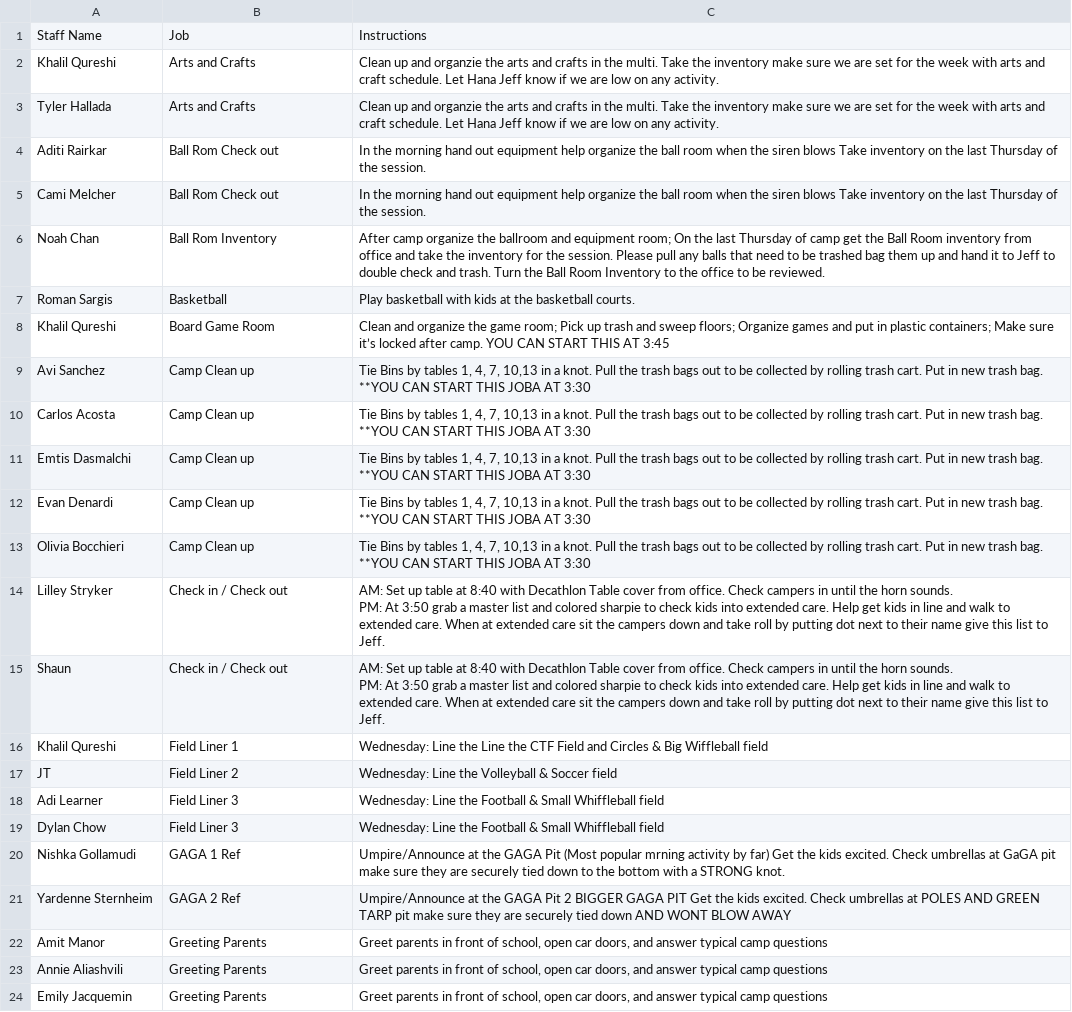
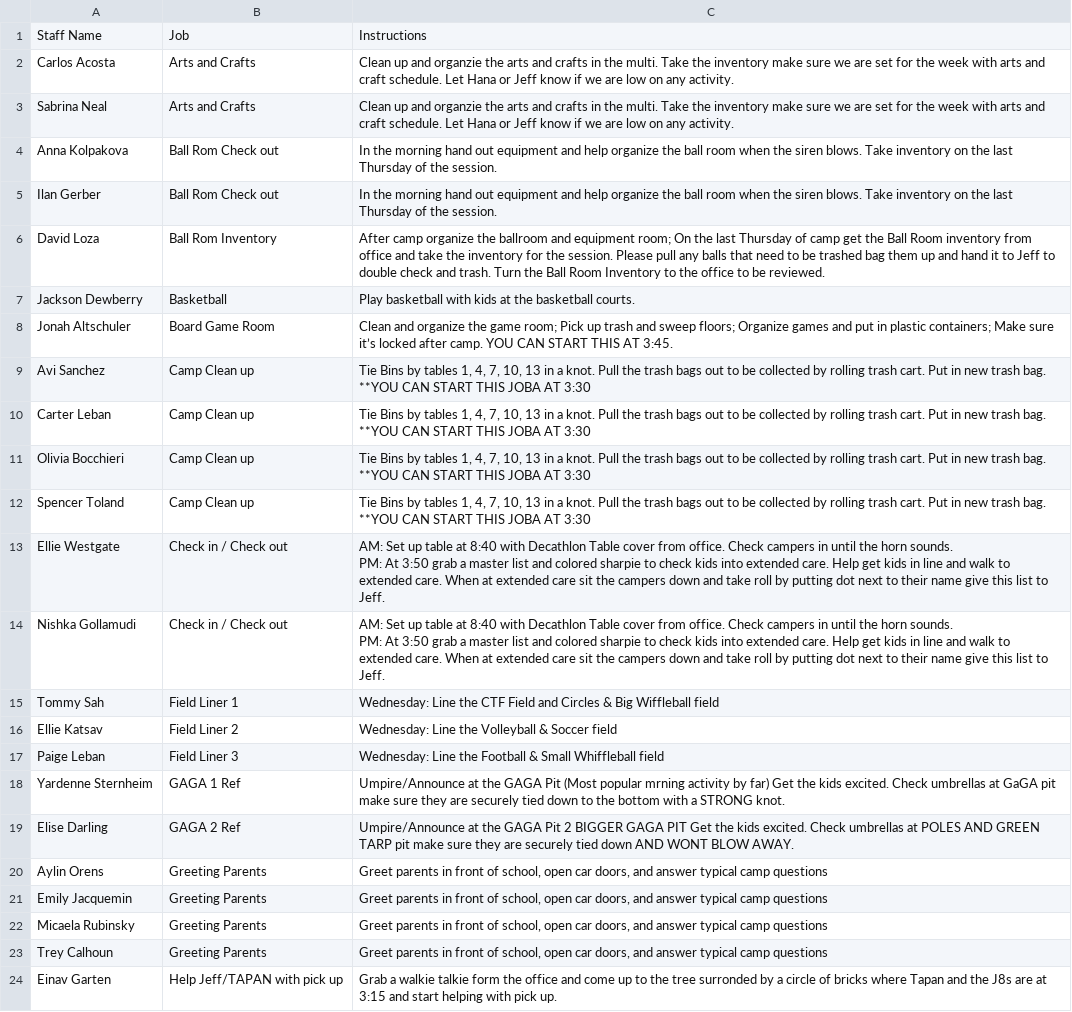
Before and after one commit to miles-wolf/Decathlon_Automation, a CSV file: Decathlon_Automation_Core/exports/ampm_job_assignments.csv, drawn as a sheet; only a part is shown; removed rows and columns are numbered as before the commit, all else as after; the diff covers the shown part only; the diff names each change by its address in the sheet, - before the commit and + after, or states it on an @@ line.

```diff
--- a/Decathlon_Automation_Core/exports/ampm_job_assignments.csv
+++ b/Decathlon_Automation_Core/exports/ampm_job_assignments.csv
-A2: Khalil Qureshi
+A2: Carlos Acosta
-C2:C3: …Let Hana Jeff know…
+C2:C3: …Let Hana or Jeff know…
-A3: Tyler Hallada
+A3: Sabrina Neal
-A4: Aditi Rairkar
+A4: Anna Kolpakova
-C4:C5: …out equipment help organize the ball room when the siren blows Take inventory…
+C4:C5: …out equipment and help organize the ball room when the siren blows. Take inventory…
-A5: Cami Melcher
+A5: Ilan Gerber
-A6: Noah Chan
+A6: David Loza
-A7: Roman Sargis
+A7: Jackson Dewberry
-A8: Khalil Qureshi
+A8: Jonah Altschuler
-C8: …THIS AT 3:45
+C8: …THIS AT 3:45.
-C9: …4, 7, 10,13 in a…
+C9: …4, 7, 10, 13 in a…
-row 10: Carlos Acosta | Camp Clean up | Tie Bins by tables 1, 4, 7, 10,13 in a knot. Pull the trash bags out to be collected by rolling trash cart. Put in new trash bag. **YOU CAN START THIS JOBA AT 3:30
-row 11: Emtis Dasmalchi | Camp Clean up | Tie Bins by tables 1, 4, 7, 10,13 in a knot. Pull the trash bags out to be collected by rolling trash cart. Put in new trash bag. **YOU CAN START THIS JOBA AT 3:30
-A10: Evan Denardi
+A10: Carter Leban
-C10:C11: …4, 7, 10,13 in a…
+C10:C11: …4, 7, 10, 13 in a…
+row 12: Spencer Toland | Camp Clean up | Tie Bins by tables 1, 4, 7, 10, 13 in a knot. Pull the trash bags out to be collected by rolling trash cart. Put in new trash bag. **YOU CAN START THIS JOBA AT 3:30
-A13: Lilley Stryker
+A13: Ellie Westgate
-A14: Shaun
+A14: Nishka Gollamudi
-A15: Khalil Qureshi
+A15: Tommy Sah
-C15: …Line the Line the CTF Field…
+C15: …Line the CTF Field…
-A16: JT
+A16: Ellie Katsav
-A17: Adi Learner
+A17: Paige Leban
-row 19: Dylan Chow | Field Liner 3 | Wednesday: Line the Football & Small Whiffleball field
-row 20: Nishka Gollamudi | GAGA 1 Ref | Umpire/Announce at the GAGA Pit (Most popular mrning activity by far) Get the kids excited. Check umbrellas at GaGA pit make sure they are securely tied down to the bottom with a STRONG knot.
-B18: GAGA 2 Ref
+B18: GAGA 1 Ref
-C18: …GAGA Pit 2 BIGGER GAGA PIT Get the kids excited. Check umbrellas at POLES AND GREEN TARP pit make sure they are securely tied down AND WONT BLOW AWAY
+C18: …GAGA Pit (Most popular mrning activity by far) Get the kids excited. Check umbrellas at GaGA pit make sure they are securely tied down to the bottom with a STRONG knot.
-row 22: Amit Manor | Greeting Parents | Greet parents in front of school, open car doors, and answer typical camp questions
+row 19: Elise Darling | GAGA 2 Ref | Umpire/Announce at the GAGA Pit 2 BIGGER GAGA PIT Get the kids excited. Check umbrellas at POLES AND GREEN TARP pit make sure they are securely tied down AND WONT BLOW AWAY.
-A20: Annie Aliashvili
+A20: Aylin Orens
+row 22: Micaela Rubinsky | Greeting Parents | Greet parents in front of school, open car doors, and answer typical camp questions
+row 23: Trey Calhoun | Greeting Parents | Greet parents in front of school, open car doors, and answer typical camp questions
+row 24: Einav Garten | Help Jeff/TAPAN with pick up | Grab a walkie talkie form the office and come up to the tree surronded by a circle of bricks where Tapan and the J8s are at 3:15 and start helping with pick up.
```
Also changed, not shown: 2 added rows, 3 removed rows and 32 edited cells elsewhere in this file, Decathlon_Automation_Core/exports/lunch_job_schedule.csv, Decathlon_Automation_Core/exports/lunch_job_schedule_wide.csv, 3 other files.
